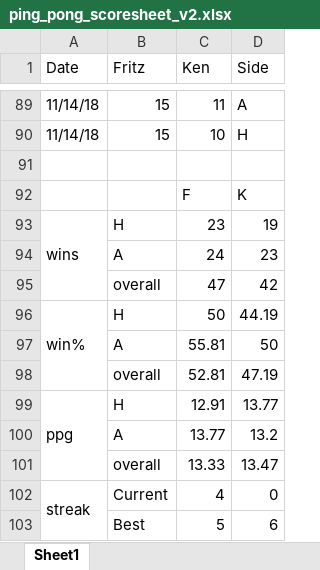
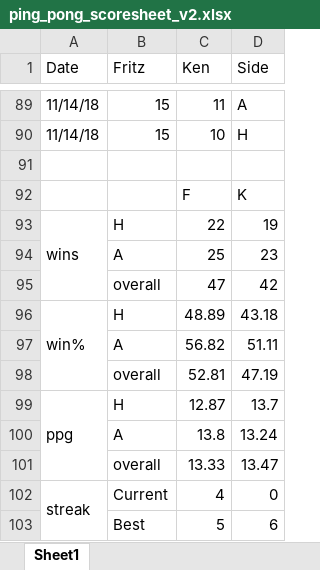
Before and after one commit to kt-0/ping_pong, an Excel workbook: assets/excel/ping_pong_scoresheet_v2.xlsx, sheet Sheet1, drawn as a sheet; only a part is shown, gaps mark what is left out; values as stored, in another font and other column widths than the file's, no cell formats; conditional formats not drawn; removed rows and columns are numbered as before the commit, all else as after; the diff names each change by its address in the sheet, - before the commit and + after, or states it on an @@ line.

```diff
--- a/assets/excel/ping_pong_scoresheet_v2.xlsx (sheet Sheet1)
+++ b/assets/excel/ping_pong_scoresheet_v2.xlsx (sheet Sheet1)
-C93 (Ken): 23
+C93 (Ken): 22
-C94 (Ken): 24
+C94 (Ken): 25
-C96 (Ken): 50
+C96 (Ken): 48.89
-D96 (Side): 44.19
+D96 (Side): 43.18
-row 97:  | A | 55.81 | 50
+row 97:  | A | 56.82 | 51.11
-C99 (Ken): 12.91
+C99 (Ken): 12.87
-D99 (Side): 13.77
+D99 (Side): 13.7
-row 100:  | A | 13.77 | 13.2
+row 100:  | A | 13.8 | 13.24
```
Also changed, not shown: cell formats, 3 other files.
